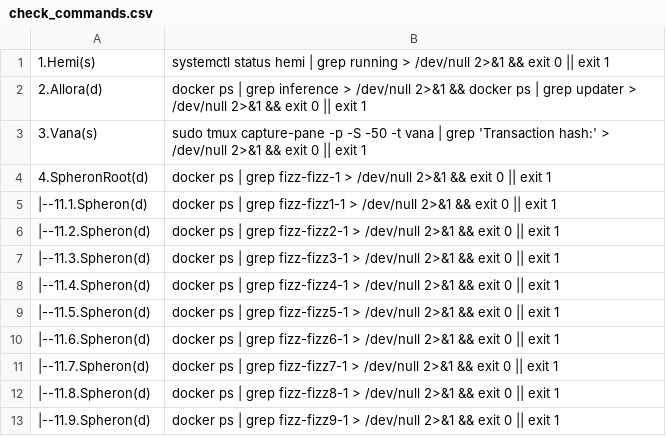
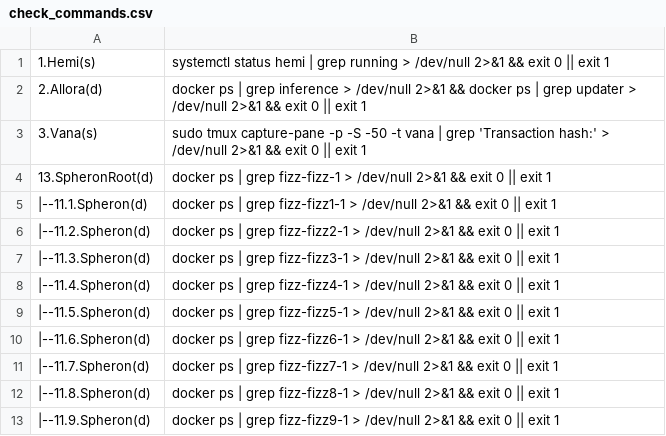
Before and after one commit to repchinskiy/cryptologo, a CSV file: check_commands.csv, drawn as a sheet.

Commit message:
Update check_commands.csv

```diff
--- a/check_commands.csv
+++ b/check_commands.csv
@@ -3,3 +3,3 @@
 3.Vana(s);sudo tmux capture-pane -p -S -50 -t vana | grep 'Transaction hash:' > /dev/null 2>&1 && exit 0 || exit 1
-4.SpheronRoot(d);docker ps | grep fizz-fizz-1 > /dev/null 2>&1 && exit 0 || exit 1
+13.SpheronRoot(d);docker ps | grep fizz-fizz-1 > /dev/null 2>&1 && exit 0 || exit 1
   |--11.1.Spheron(d);docker ps | grep fizz-fizz1-1 > /dev/null 2>&1 && exit 0 || exit 1
```
